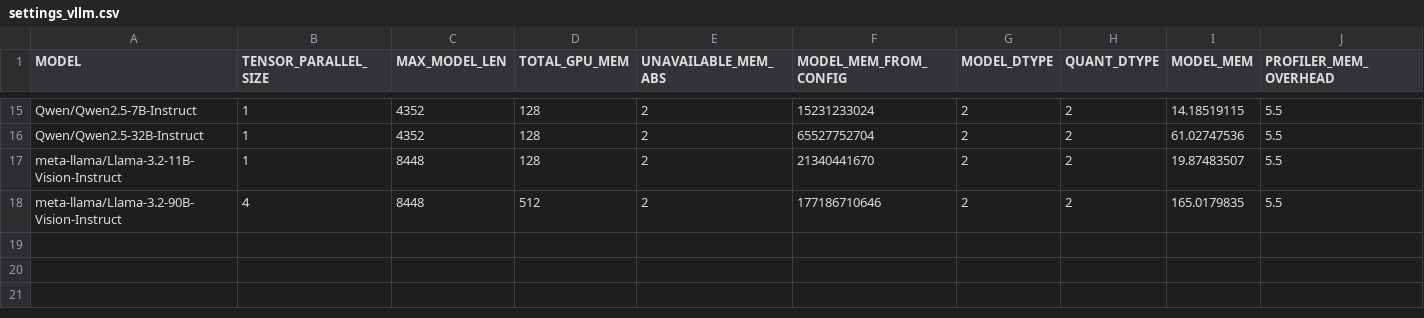
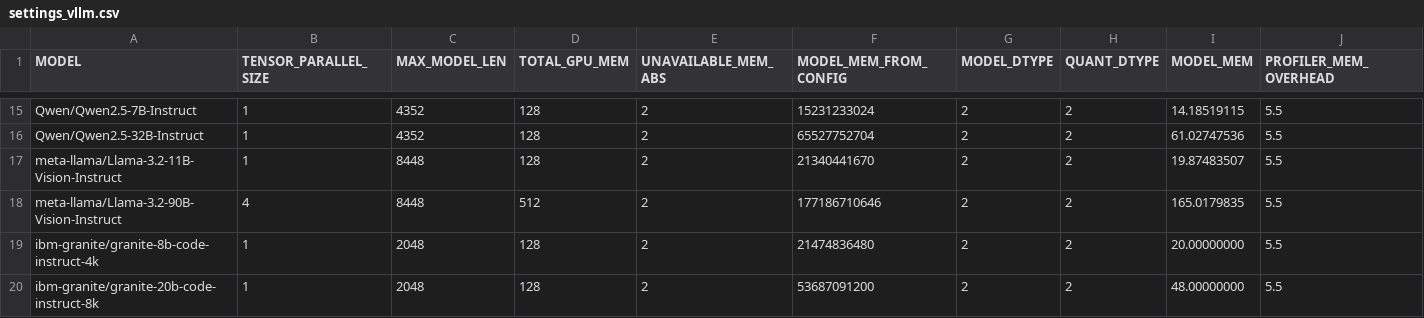
Before and after one commit to HabanaAI/vllm-fork, a CSV file: .cd/server/settings_vllm.csv, drawn as a sheet; only a part is shown, gaps mark what is left out; rows hold the shown columns only; the diff names each change by its address in the sheet, - before the commit and + after, or states it on an @@ line.

Commit message:
docker vllm: add missing models
Signed-off-by: Tomasz Thaddey <tthaddey@habana.ai>

```diff
--- a/.cd/server/settings_vllm.csv
+++ b/.cd/server/settings_vllm.csv
+row 19: ibm-granite/granite-8b-code-instruct-4k | 1 | 2048 | 128 | 2 | 21474836480 | 2 | 2 | 20.00000000 | 5.5
+row 20: ibm-granite/granite-20b-code-instruct-8k | 1 | 2048 | 128 | 2 | 53687091200 | 2 | 2 | 48.00000000 | 5.5
```
Also changed, not shown: 4 other files.
